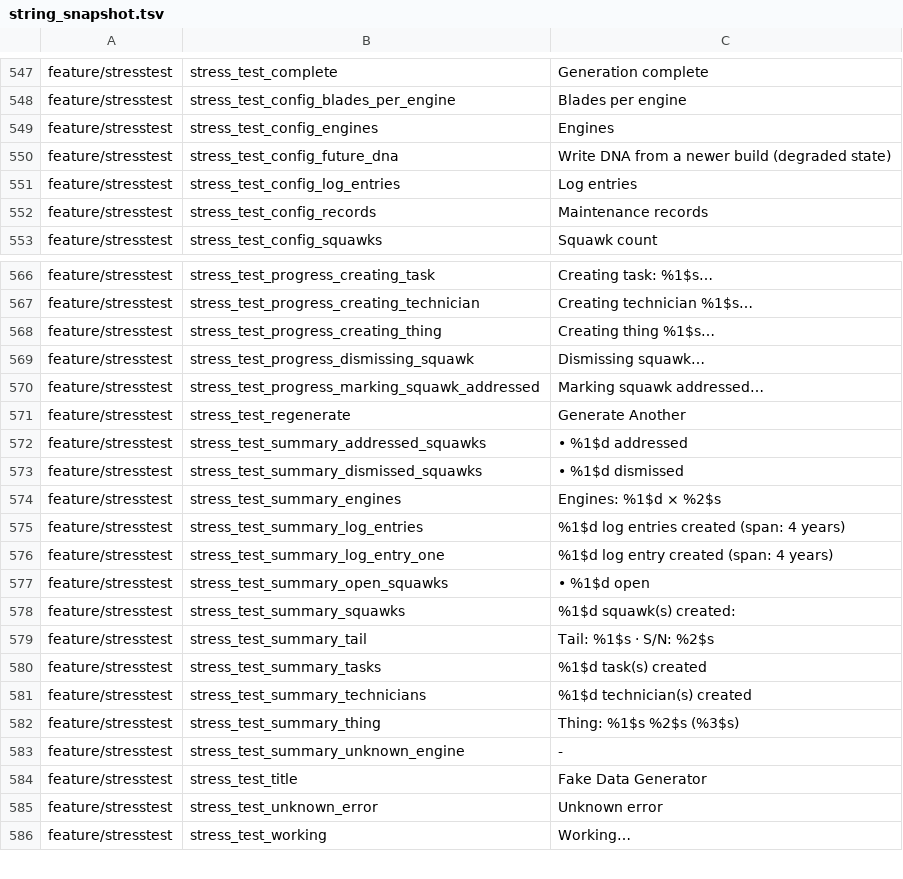
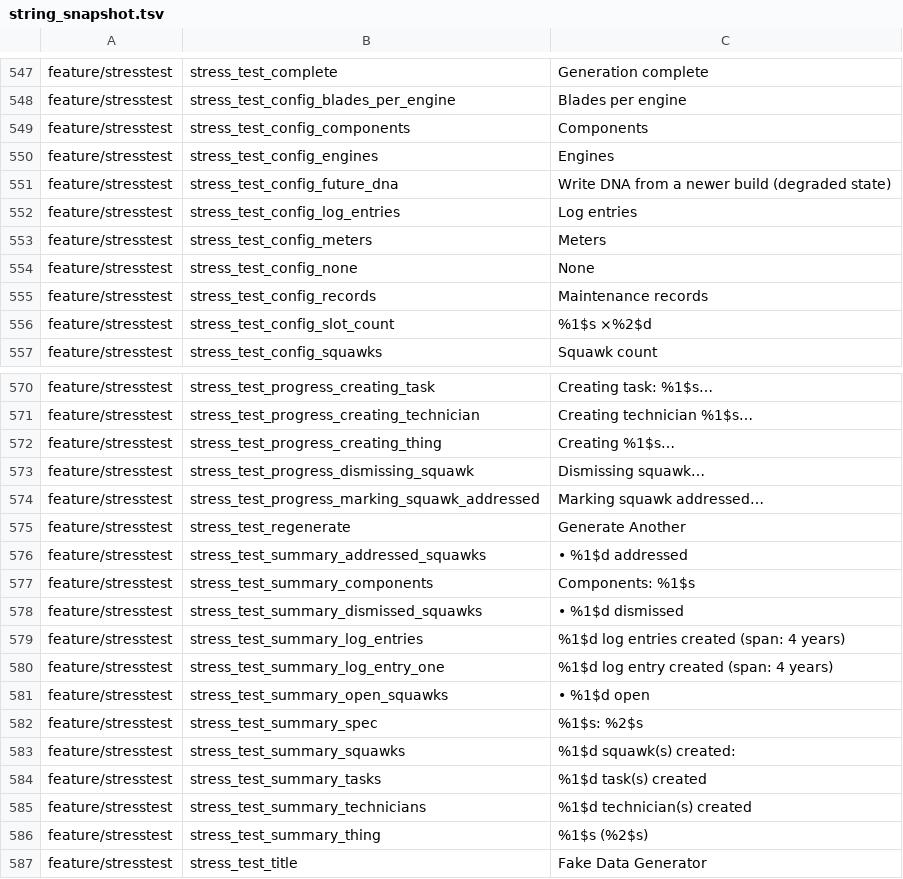
Before and after one commit to fz172/squawkit, a TSV file: core/template/src/androidHostTest/resources/string_snapshot.tsv, drawn as a sheet; only a part is shown, gaps mark what is left out; the shorter side is filled out with more unchanged rows; the diff covers the shown part only.

```diff
--- a/core/template/src/androidHostTest/resources/string_snapshot.tsv
+++ b/core/template/src/androidHostTest/resources/string_snapshot.tsv
@@ -548,2 +548,3 @@ feature/stresstest	stress_test_complete	Generation complete
 feature/stresstest	stress_test_config_blades_per_engine	Blades per engine
+feature/stresstest	stress_test_config_components	Components
 feature/stresstest	stress_test_config_engines	Engines
@@ -551,3 +552,6 @@ feature/stresstest	stress_test_config_future_dna	Write DNA from a newer build (d
 feature/stresstest	stress_test_config_log_entries	Log entries
+feature/stresstest	stress_test_config_meters	Meters
+feature/stresstest	stress_test_config_none	None
 feature/stresstest	stress_test_config_records	Maintenance records
+feature/stresstest	stress_test_config_slot_count	%1$s ×%2$d
 feature/stresstest	stress_test_config_squawks	Squawk count
@@ -567,3 +571,3 @@ feature/stresstest	stress_test_progress_creating_task	Creating task: %1$s…
 feature/stresstest	stress_test_progress_creating_technician	Creating technician %1$s…
-feature/stresstest	stress_test_progress_creating_thing	Creating thing %1$s…
+feature/stresstest	stress_test_progress_creating_thing	Creating %1$s…
 feature/stresstest	stress_test_progress_dismissing_squawk	Dismissing squawk…
@@ -572,4 +576,4 @@ feature/stresstest	stress_test_regenerate	Generate Another
 feature/stresstest	stress_test_summary_addressed_squawks	  • %1$d addressed
+feature/stresstest	stress_test_summary_components	Components: %1$s
 feature/stresstest	stress_test_summary_dismissed_squawks	  • %1$d dismissed
-feature/stresstest	stress_test_summary_engines	Engines: %1$d × %2$s
 feature/stresstest	stress_test_summary_log_entries	%1$d log entries created (span: 4 years)
@@ -577,8 +581,7 @@ feature/stresstest	stress_test_summary_log_entry_one	%1$d log entry created (spa
 feature/stresstest	stress_test_summary_open_squawks	  • %1$d open
+feature/stresstest	stress_test_summary_spec	%1$s: %2$s
 feature/stresstest	stress_test_summary_squawks	%1$d squawk(s) created:
-feature/stresstest	stress_test_summary_tail	Tail: %1$s · S/N: %2$s
 feature/stresstest	stress_test_summary_tasks	%1$d task(s) created
 feature/stresstest	stress_test_summary_technicians	%1$d technician(s) created
-feature/stresstest	stress_test_summary_thing	Thing: %1$s %2$s (%3$s)
-feature/stresstest	stress_test_summary_unknown_engine	-
+feature/stresstest	stress_test_summary_thing	%1$s (%2$s)
 feature/stresstest	stress_test_title	Fake Data Generator
```
Also changed, not shown: 1 edited cell elsewhere in this file.
